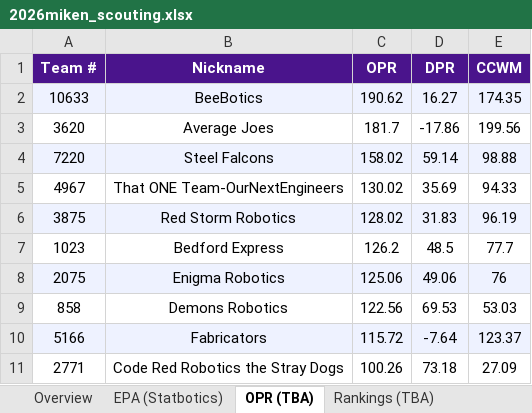
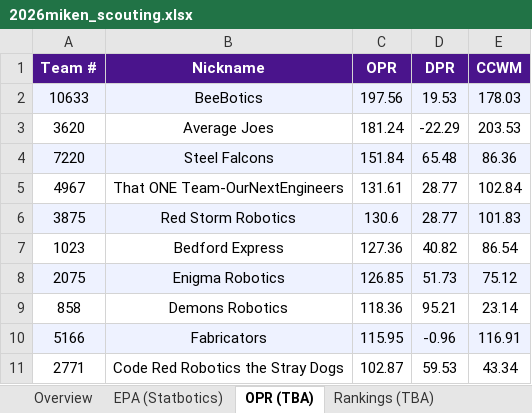
Before and after one commit to IonixV/2026-FRC-Scouting-App, an Excel workbook: 2026miken_scouting.xlsx, sheet OPR (TBA), drawn as a sheet; only a part is shown; values as stored, in another font and other column widths than the file's, no borders; the diff covers the shown part only; the diff names each change by its address in the sheet, - before the commit and + after, or states it on an @@ line.

```diff
--- a/2026miken_scouting.xlsx (sheet OPR (TBA))
+++ b/2026miken_scouting.xlsx (sheet OPR (TBA))
-C2 (OPR): 190.62
+C2 (OPR): 197.56
-D2 (DPR): 16.27
+D2 (DPR): 19.53
-E2 (CCWM): 174.35
+E2 (CCWM): 178.03
-C3 (OPR): 181.7
+C3 (OPR): 181.24
-D3 (DPR): -17.86
+D3 (DPR): -22.29
-E3 (CCWM): 199.56
+E3 (CCWM): 203.53
-C4 (OPR): 158.02
+C4 (OPR): 151.84
-D4 (DPR): 59.14
+D4 (DPR): 65.48
-E4 (CCWM): 98.88
+E4 (CCWM): 86.36
-C5 (OPR): 130.02
+C5 (OPR): 131.61
-D5 (DPR): 35.69
+D5 (DPR): 28.77
-E5 (CCWM): 94.33
+E5 (CCWM): 102.84
-C6 (OPR): 128.02
+C6 (OPR): 130.6
-D6 (DPR): 31.83
+D6 (DPR): 28.77
-E6 (CCWM): 96.19
+E6 (CCWM): 101.83
-C7 (OPR): 126.2
+C7 (OPR): 127.36
-D7 (DPR): 48.5
+D7 (DPR): 40.82
-E7 (CCWM): 77.7
+E7 (CCWM): 86.54
-C8 (OPR): 125.06
+C8 (OPR): 126.85
-D8 (DPR): 49.06
+D8 (DPR): 51.73
-E8 (CCWM): 76
+E8 (CCWM): 75.12
-C9 (OPR): 122.56
+C9 (OPR): 118.36
-D9 (DPR): 69.53
+D9 (DPR): 95.21
-E9 (CCWM): 53.03
+E9 (CCWM): 23.14
-C10 (OPR): 115.72
+C10 (OPR): 115.95
-D10 (DPR): -7.64
+D10 (DPR): -0.96
-E10 (CCWM): 123.37
+E10 (CCWM): 116.91
-C11 (OPR): 100.26
+C11 (OPR): 102.87
-D11 (DPR): 73.18
+D11 (DPR): 59.53
-E11 (CCWM): 27.09
+E11 (CCWM): 43.34
```
Also changed, not shown: 5 added rows, 5 removed rows, 72 edited cells and cell formats elsewhere in this sheet, sheet Overview, sheet Rankings (TBA), sheet EPA (Statbotics), sheet 2nd Pick List, scouter_assignments.xlsx, scouting_merged.xlsx.
